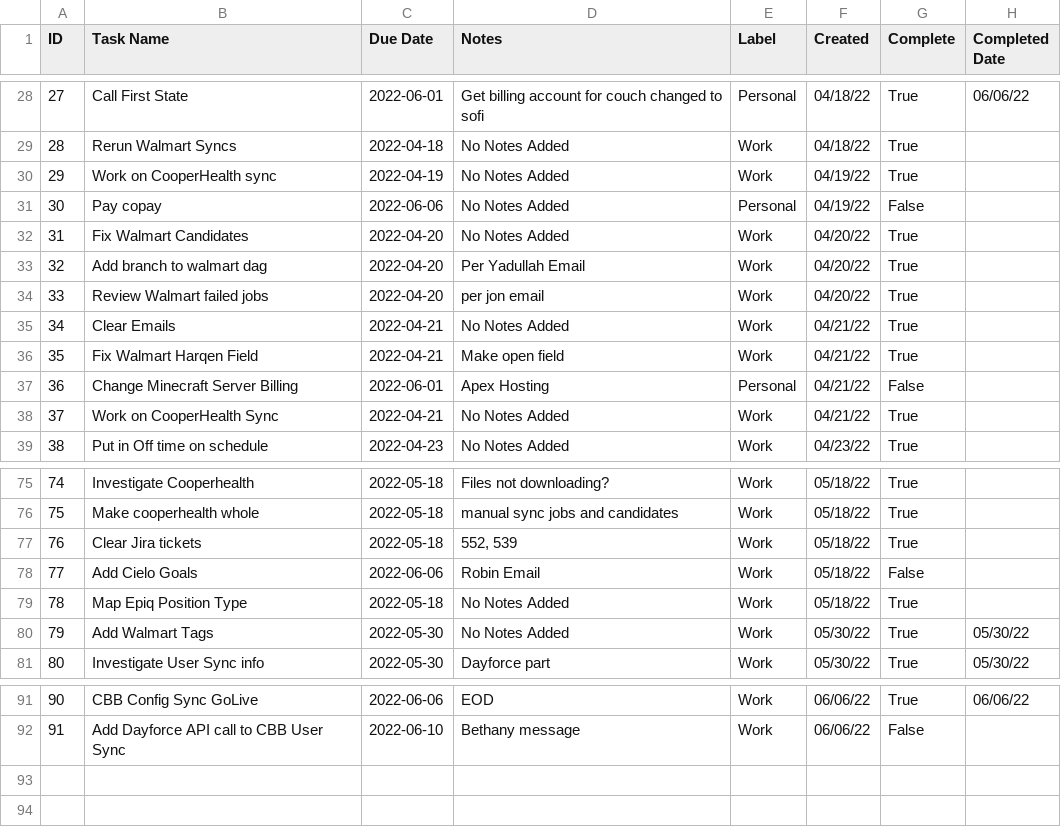
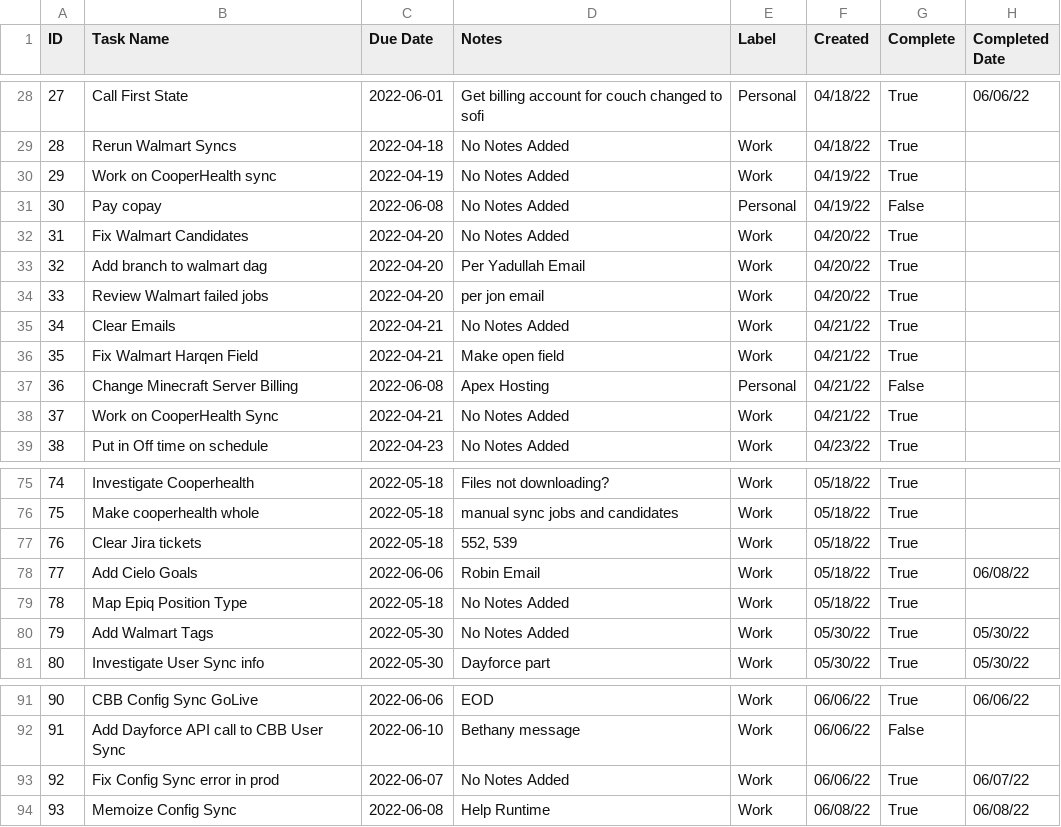
Before and after one commit to cobrian-personal/Tasker, a CSV file: utils/data/tasks.csv, drawn as a sheet; only a part is shown, gaps mark what is left out.

Commit message:
save

```diff
--- a/utils/data/tasks.csv
+++ b/utils/data/tasks.csv
@@ -30,3 +30,3 @@ ID,Task Name,Due Date,Notes,Label,Created,Complete,Completed Date
 29,Work on CooperHealth sync,2022-04-19,No Notes Added,Work,04/19/22,True,
-30,Pay copay,2022-06-06,No Notes Added,Personal,04/19/22,False,
+30,Pay copay,2022-06-08,No Notes Added,Personal,04/19/22,False,
 31,Fix Walmart Candidates,2022-04-20,No Notes Added,Work,04/20/22,True,
@@ -36,3 +36,3 @@ ID,Task Name,Due Date,Notes,Label,Created,Complete,Completed Date
 35,Fix Walmart Harqen Field,2022-04-21,Make open field,Work,04/21/22,True,
-36,Change Minecraft Server Billing,2022-06-01,Apex Hosting,Personal,04/21/22,False,
+36,Change Minecraft Server Billing,2022-06-08,Apex Hosting,Personal,04/21/22,False,
 37,Work on CooperHealth Sync,2022-04-21,No Notes Added,Work,04/21/22,True,
@@ -77,3 +77,3 @@ ID,Task Name,Due Date,Notes,Label,Created,Complete,Completed Date
 76,Clear Jira tickets,2022-05-18,"552, 539",Work,05/18/22,True,
-77,Add Cielo Goals,2022-06-06,Robin Email,Work,05/18/22,False,
+77,Add Cielo Goals,2022-06-06,Robin Email,Work,05/18/22,True,06/08/22
 78,Map Epiq Position Type,2022-05-18,No Notes Added,Work,05/18/22,True,
@@ -92 +92,3 @@ ID,Task Name,Due Date,Notes,Label,Created,Complete,Completed Date
 91,Add Dayforce API call to CBB User Sync,2022-06-10,Bethany message,Work,06/06/22,False,
+92,Fix Config Sync error in prod,2022-06-07,No Notes Added,Work,06/06/22,True,06/07/22
+93,Memoize Config Sync,2022-06-08,Help Runtime,Work,06/08/22,True,06/08/22
```
